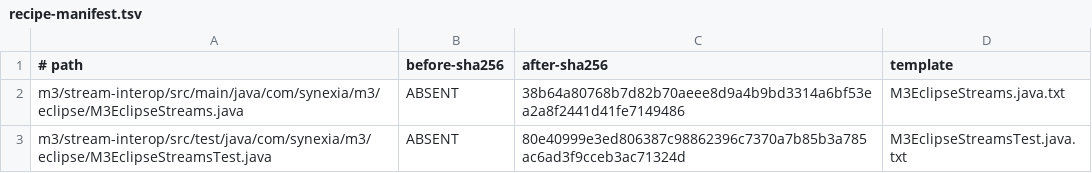
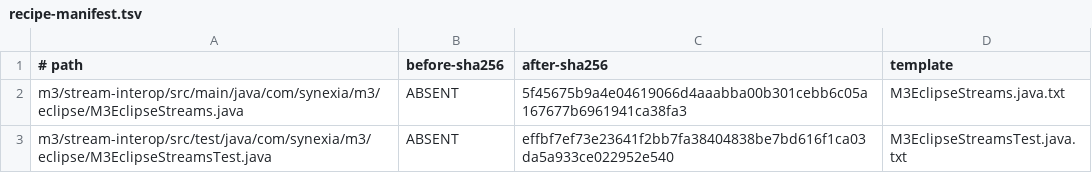
Before and after one commit to hsoliwal/eclipse-collections, a TSV file: m3/stream-interop/recipe-manifest.tsv, drawn as a sheet.

```diff
--- a/m3/stream-interop/recipe-manifest.tsv
+++ b/m3/stream-interop/recipe-manifest.tsv
@@ -1,3 +1,3 @@
 # path	before-sha256	after-sha256	template
-m3/stream-interop/src/main/java/com/synexia/m3/eclipse/M3EclipseStreams.java	ABSENT	38b64a80768b7d82b70aeee8d9a4b9bd3314a6bf53ea2a8f2441d41fe7149486	M3EclipseStreams.java.txt
-m3/stream-interop/src/test/java/com/synexia/m3/eclipse/M3EclipseStreamsTest.java	ABSENT	80e40999e3ed806387c98862396c7370a7b85b3a785ac6ad3f9cceb3ac71324d	M3EclipseStreamsTest.java.txt
+m3/stream-interop/src/main/java/com/synexia/m3/eclipse/M3EclipseStreams.java	ABSENT	5f45675b9a4e04619066d4aaabba00b301cebb6c05a167677b6961941ca38fa3	M3EclipseStreams.java.txt
+m3/stream-interop/src/test/java/com/synexia/m3/eclipse/M3EclipseStreamsTest.java	ABSENT	effbf7ef73e23641f2bb7fa38404838be7bd616f1ca03da5a933ce022952e540	M3EclipseStreamsTest.java.txt
```
Also changed, not shown: 2 other files.
